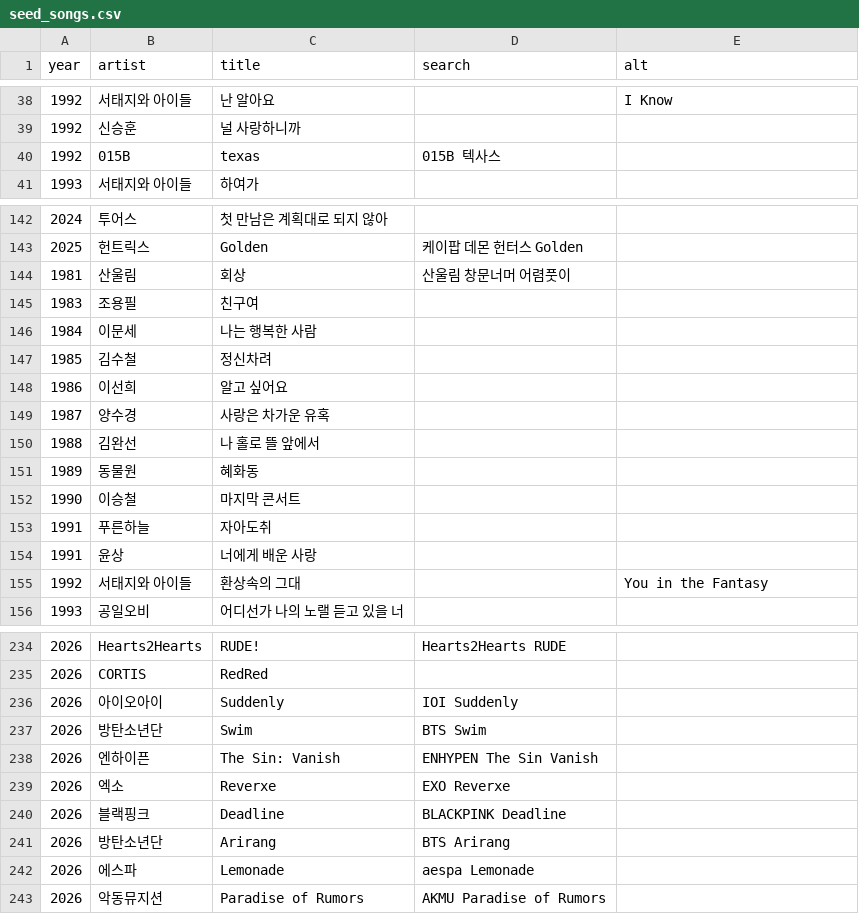
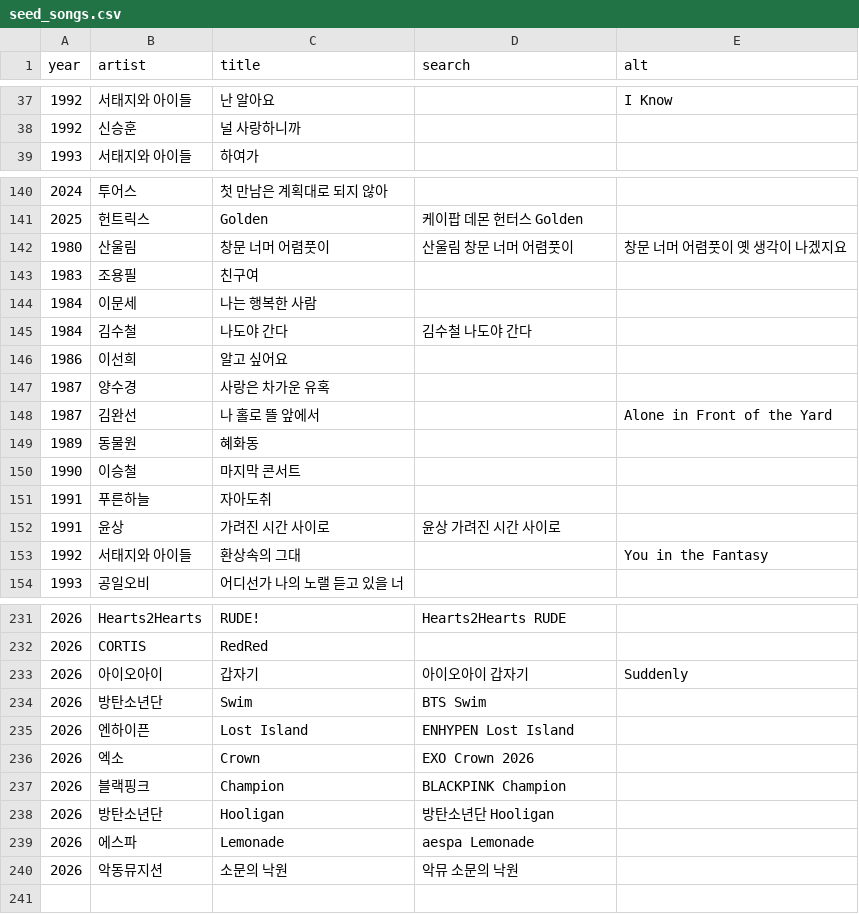
Before and after one commit to leeraki/music-year-game, a CSV file: tools/seed_songs.csv, drawn as a sheet; only a part is shown, gaps mark what is left out; the diff covers the shown part only.

```diff
--- a/tools/seed_songs.csv
+++ b/tools/seed_songs.csv
@@ -39,3 +38,2 @@ year,artist,title,search,alt
 1992,신승훈,널 사랑하니까,,
-1992,015B,texas,015B 텍사스,
 1993,서태지와 아이들,하여가,,
@@ -143,9 +141,9 @@ year,artist,title,search,alt
 2025,헌트릭스,Golden,케이팝 데몬 헌터스 Golden,
-1981,산울림,회상,산울림 창문너머 어렴풋이,
+1980,산울림,창문 너머 어렴풋이,산울림 창문 너머 어렴풋이,창문 너머 어렴풋이 옛 생각이 나겠지요
 1983,조용필,친구여,,
 1984,이문세,나는 행복한 사람,,
-1985,김수철,정신차려,,
+1984,김수철,나도야 간다,김수철 나도야 간다,
 1986,이선희,알고 싶어요,,
 1987,양수경,사랑은 차가운 유혹,,
-1988,김완선,나 홀로 뜰 앞에서,,
+1987,김완선,나 홀로 뜰 앞에서,,Alone in Front of the Yard
 1989,동물원,혜화동,,
@@ -153,3 +151,3 @@ year,artist,title,search,alt
 1991,푸른하늘,자아도취,,
-1991,윤상,너에게 배운 사랑,,
+1991,윤상,가려진 시간 사이로,윤상 가려진 시간 사이로,
 1992,서태지와 아이들,환상속의 그대,,You in the Fantasy
@@ -235,9 +232,9 @@ year,artist,title,search,alt
 2026,CORTIS,RedRed,,
-2026,아이오아이,Suddenly,IOI Suddenly,
+2026,아이오아이,갑자기,아이오아이 갑자기,Suddenly
 2026,방탄소년단,Swim,BTS Swim,
-2026,엔하이픈,The Sin: Vanish,ENHYPEN The Sin Vanish,
-2026,엑소,Reverxe,EXO Reverxe,
-2026,블랙핑크,Deadline,BLACKPINK Deadline,
-2026,방탄소년단,Arirang,BTS Arirang,
+2026,엔하이픈,Lost Island,ENHYPEN Lost Island,
+2026,엑소,Crown,EXO Crown 2026,
+2026,블랙핑크,Champion,BLACKPINK Champion,
+2026,방탄소년단,Hooligan,방탄소년단 Hooligan,
 2026,에스파,Lemonade,aespa Lemonade,
-2026,악동뮤지션,Paradise of Rumors,AKMU Paradise of Rumors,
+2026,악동뮤지션,소문의 낙원,악뮤 소문의 낙원,
```
Also changed, not shown: 2 removed rows and 6 edited cells elsewhere in this file, 2 other files.
